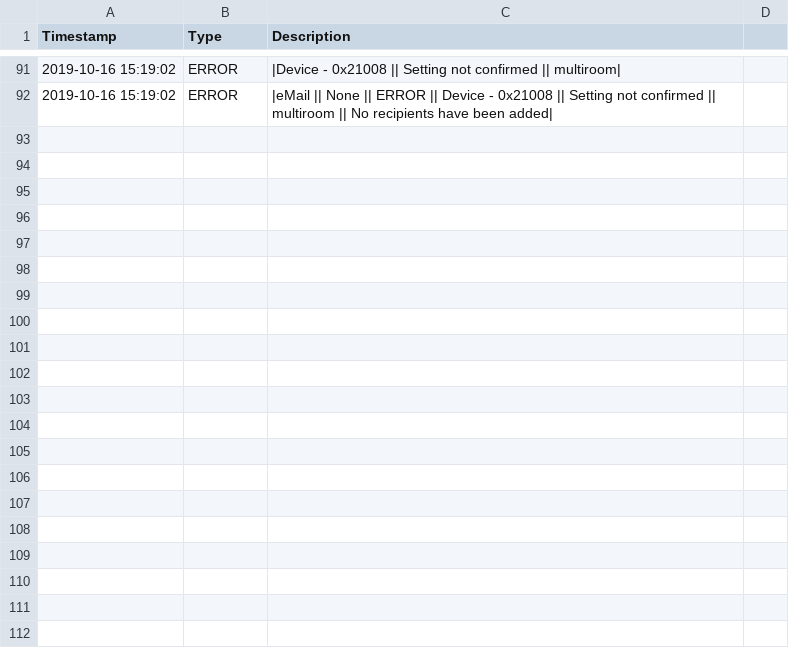
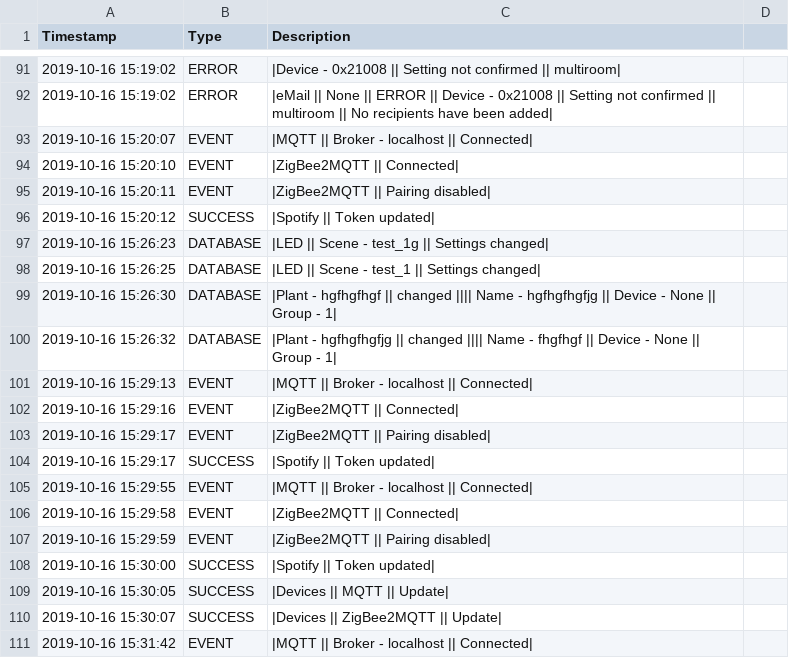
Before and after one commit to stanman71/Priscilla, a CSV file: data/logs/log_system.csv, drawn as a sheet; only a part is shown, gaps mark what is left out; the diff covers the shown part only.

```diff
--- a/data/logs/log_system.csv
+++ b/data/logs/log_system.csv
@@ -92 +92,20 @@ Timestamp,Type,Description
 2019-10-16 15:19:02,ERROR,|eMail || None || ERROR || Device - 0x21008 || Setting not confirmed || multiroom || No recipients have been added|
+2019-10-16 15:20:07,EVENT,|MQTT || Broker - localhost || Connected|
+2019-10-16 15:20:10,EVENT,|ZigBee2MQTT || Connected|
+2019-10-16 15:20:11,EVENT,|ZigBee2MQTT || Pairing disabled|
+2019-10-16 15:20:12,SUCCESS,|Spotify || Token updated|
+2019-10-16 15:26:23,DATABASE,|LED || Scene - test_1g || Settings changed|
+2019-10-16 15:26:25,DATABASE,|LED || Scene - test_1 || Settings changed|
+2019-10-16 15:26:30,DATABASE,|Plant - hgfhgfhgf || changed |||| Name - hgfhgfhgfjg || Device - None || Group - 1|
+2019-10-16 15:26:32,DATABASE,|Plant - hgfhgfhgfjg || changed |||| Name - fhgfhgf || Device - None || Group - 1|
+2019-10-16 15:29:13,EVENT,|MQTT || Broker - localhost || Connected|
+2019-10-16 15:29:16,EVENT,|ZigBee2MQTT || Connected|
+2019-10-16 15:29:17,EVENT,|ZigBee2MQTT || Pairing disabled|
+2019-10-16 15:29:17,SUCCESS,|Spotify || Token updated|
+2019-10-16 15:29:55,EVENT,|MQTT || Broker - localhost || Connected|
+2019-10-16 15:29:58,EVENT,|ZigBee2MQTT || Connected|
+2019-10-16 15:29:59,EVENT,|ZigBee2MQTT || Pairing disabled|
+2019-10-16 15:30:00,SUCCESS,|Spotify || Token updated|
+2019-10-16 15:30:05,SUCCESS,|Devices || MQTT || Update|
+2019-10-16 15:30:07,SUCCESS,|Devices || ZigBee2MQTT || Update|
+2019-10-16 15:31:42,EVENT,|MQTT || Broker - localhost || Connected|
```
Also changed, not shown: 15 added rows elsewhere in this file, data/logs/log_devices.csv, 2 other files.
